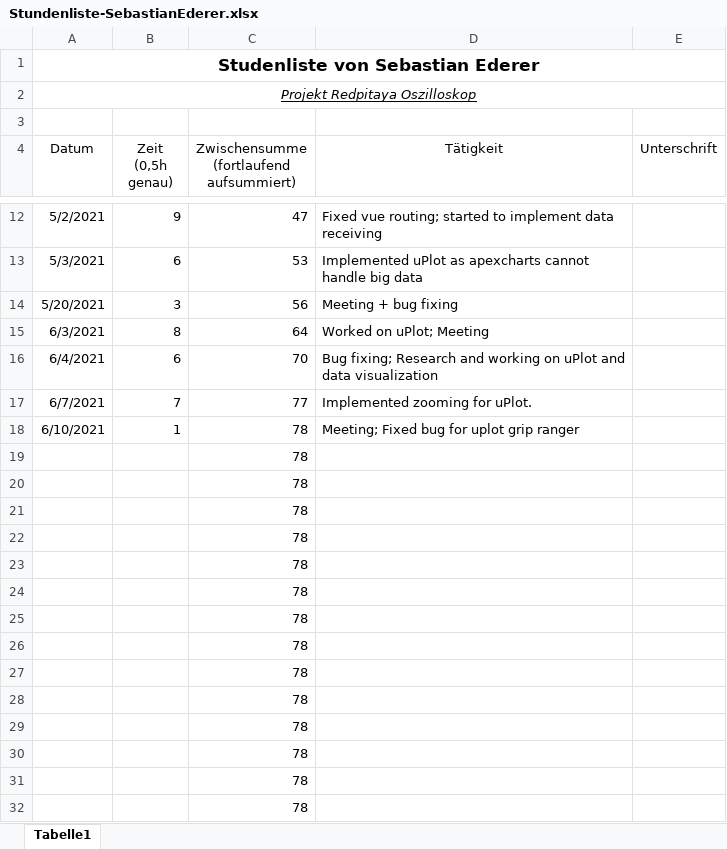
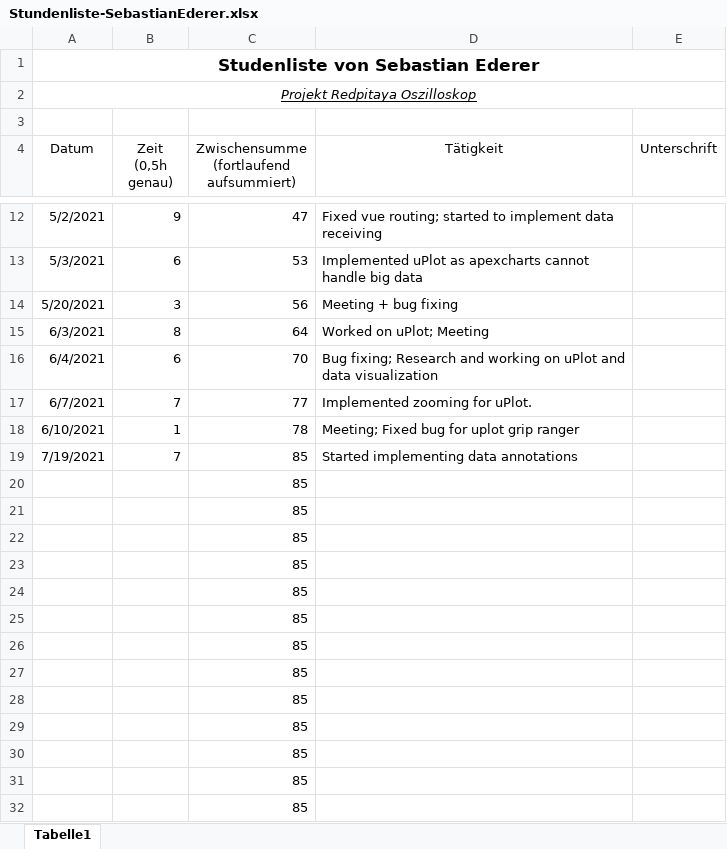
Before and after one commit to cSharpler2946/HSP-RPOSC-Redpitaya-Oszilloskop, an Excel workbook: stundenlisten/Stundenliste-SebastianEderer.xlsx, sheet Tabelle1, drawn as a sheet; only a part is shown, gaps mark what is left out; values as stored, in another font and other column widths than the file's, no borders; removed rows and columns are numbered as before the commit, all else as after; the diff names each change by its address in the sheet, - before the commit and + after, or states it on an @@ line.

Commit message:
Updated Stundenliste

```diff
--- a/stundenlisten/Stundenliste-SebastianEderer.xlsx (sheet Tabelle1)
+++ b/stundenlisten/Stundenliste-SebastianEderer.xlsx (sheet Tabelle1)
-row 19:  |  | 78
+row 19: 7/19/2021 | 7 | 85 | Started implementing data annotations
-C20:C32: 78
+C20:C32: 85
```
